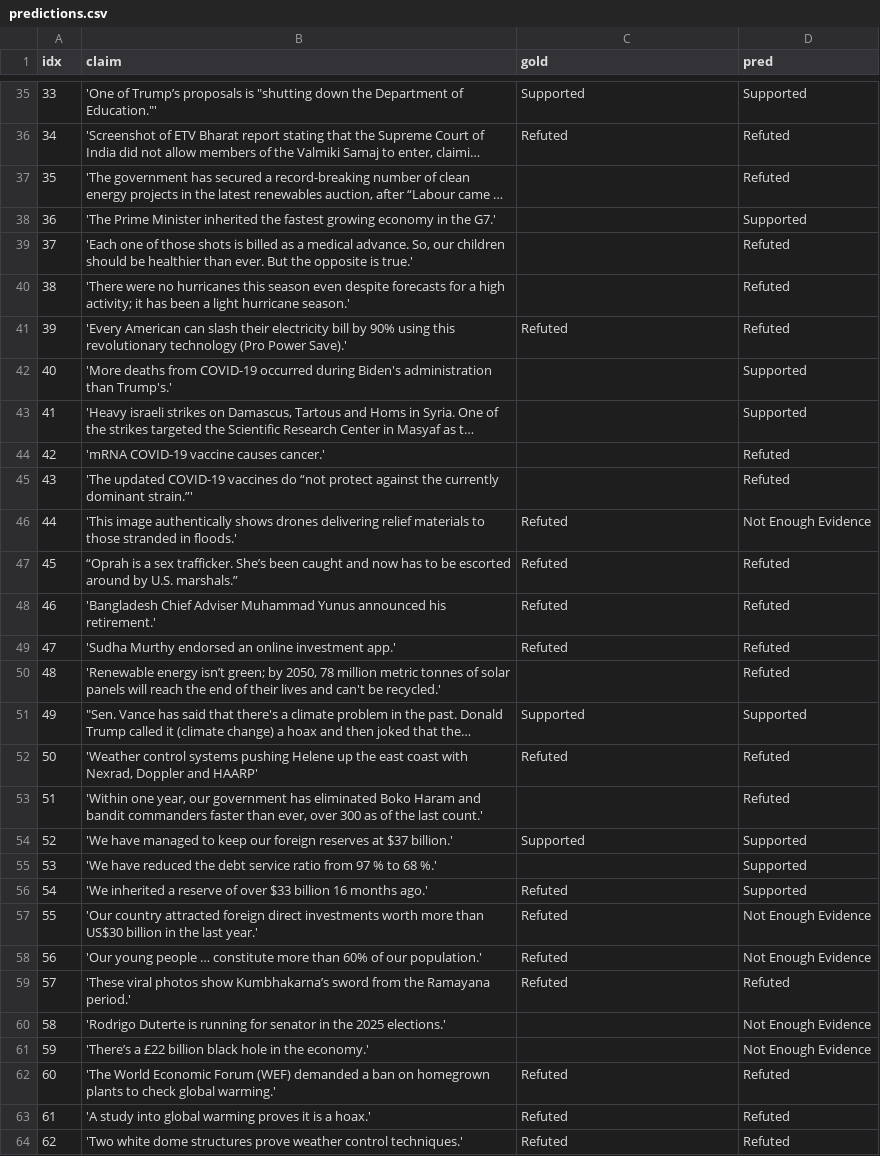
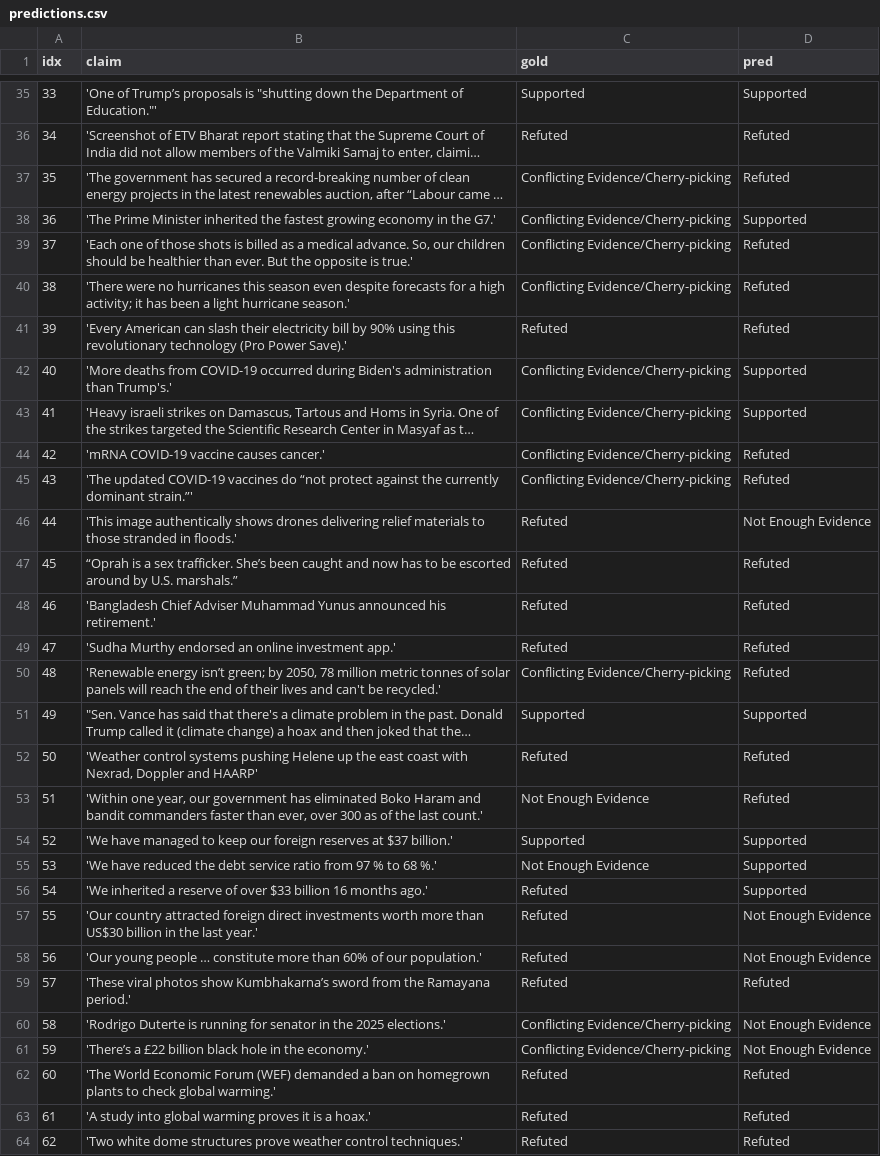
Before and after one commit to MohammadAmanlou/NewClaimFactCheck, a CSV file: Llama/Llama3.1-70B-Instruct/results_temporal_split/unseen/predictions.csv, drawn as a sheet; only a part is shown, gaps mark what is left out; long unchanged cells end in …; the diff covers the shown part only; the diff names each change by its address in the sheet, - before the commit and + after, or states it on an @@ line.

Commit message:
fix: run after converting new dataset different lables

```diff
--- a/Llama/Llama3.1-70B-Instruct/results_temporal_split/unseen/predictions.csv
+++ b/Llama/Llama3.1-70B-Instruct/results_temporal_split/unseen/predictions.csv
-C37:C40 (gold): (empty)
+C37:C40 (gold): Conflicting Evidence/Cherry-picking
-C42:C45 (gold): (empty)
+C42:C45 (gold): Conflicting Evidence/Cherry-picking
-C50 (gold): (empty)
+C50 (gold): Conflicting Evidence/Cherry-picking
-C53 (gold): (empty)
+C53 (gold): Not Enough Evidence
-C55 (gold): (empty)
+C55 (gold): Not Enough Evidence
-C60:C61 (gold): (empty)
+C60:C61 (gold): Conflicting Evidence/Cherry-picking
```
Also changed, not shown: 30 edited cells elsewhere in this file, Llama/Llama3.1-70B-Instruct/results_temporal_split/seen/predictions.csv, 15 other files.
